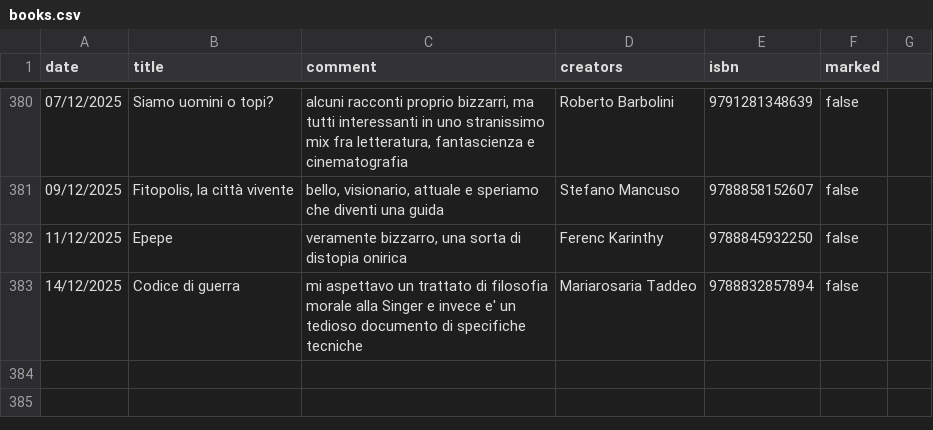
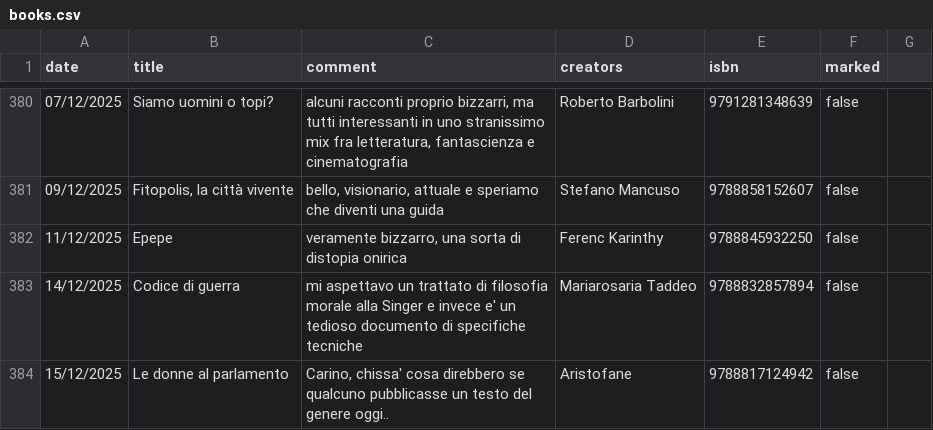
Before and after one commit to andreaiacono/books, a CSV file: data/books.csv, drawn as a sheet; only a part is shown, gaps mark what is left out; the diff names each change by its address in the sheet, - before the commit and + after, or states it on an @@ line.

Commit message:
add file

```diff
--- a/data/books.csv
+++ b/data/books.csv
+row 384: 15/12/2025 | Le donne al parlamento | Carino, chissa' cosa direbbero se qualcuno pubblicasse un testo del genere oggi.. | Aristofane | 9788817124942 | false
```
